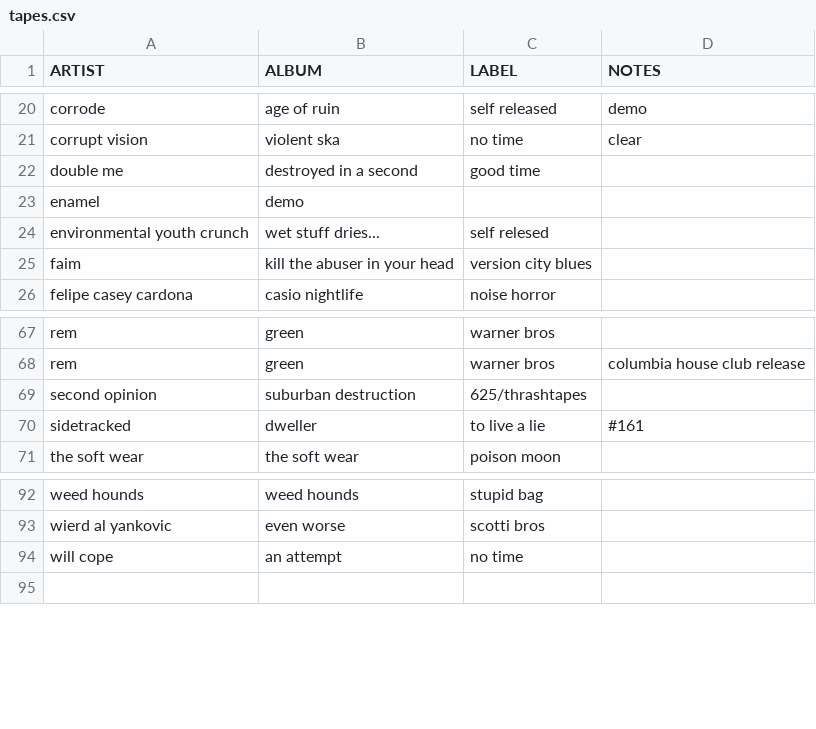
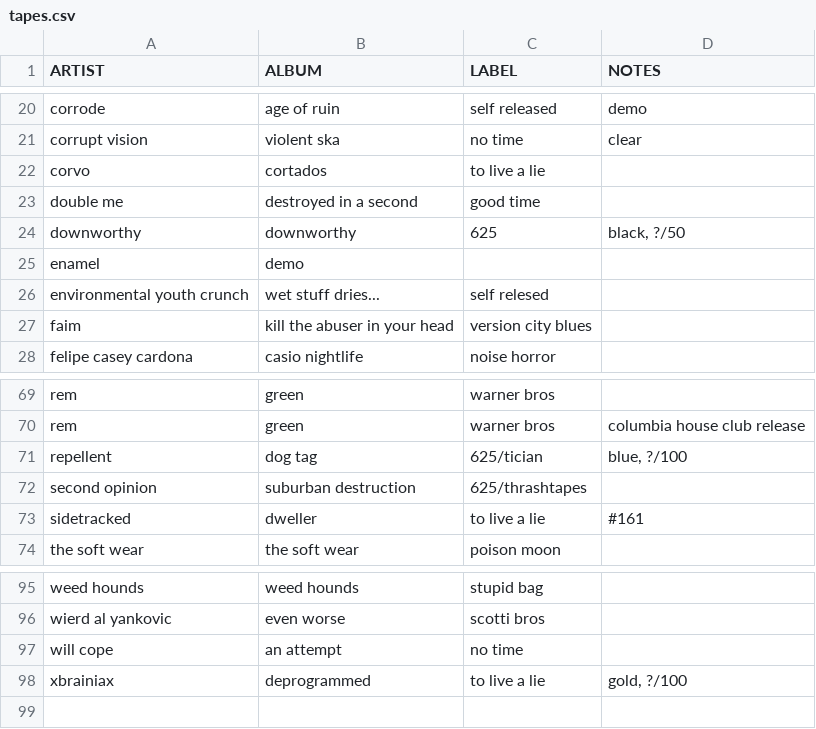
Before and after one commit to okjjj/tradelist, a CSV file: tapes.csv, drawn as a sheet; only a part is shown, gaps mark what is left out.

Commit message:
woops

```diff
--- a/tapes.csv
+++ b/tapes.csv
@@ -21,3 +21,5 @@ corrode,age of ruin,self released,"demo"
 corrupt vision,violent ska,no time,clear
+corvo,cortados,to live a lie,""
 double me,destroyed in a second,good time,
+downworthy,downworthy,625,"black, ?/50"
 enamel,demo,"",""
@@ -68,2 +70,3 @@ rem,green,warner bros,""
 rem,green,warner bros,"columbia house club release"
+repellent,dog tag,"625/tician","blue, ?/100"
 second opinion,suburban destruction,"625/thrashtapes",""
@@ -94,2 +97,3 @@ wierd al yankovic,even worse,scotti bros,""
 will cope,an attempt,no time,""
+xbrainiax,deprogrammed,to live a lie,"gold, ?/100"
 "","","",""
```
